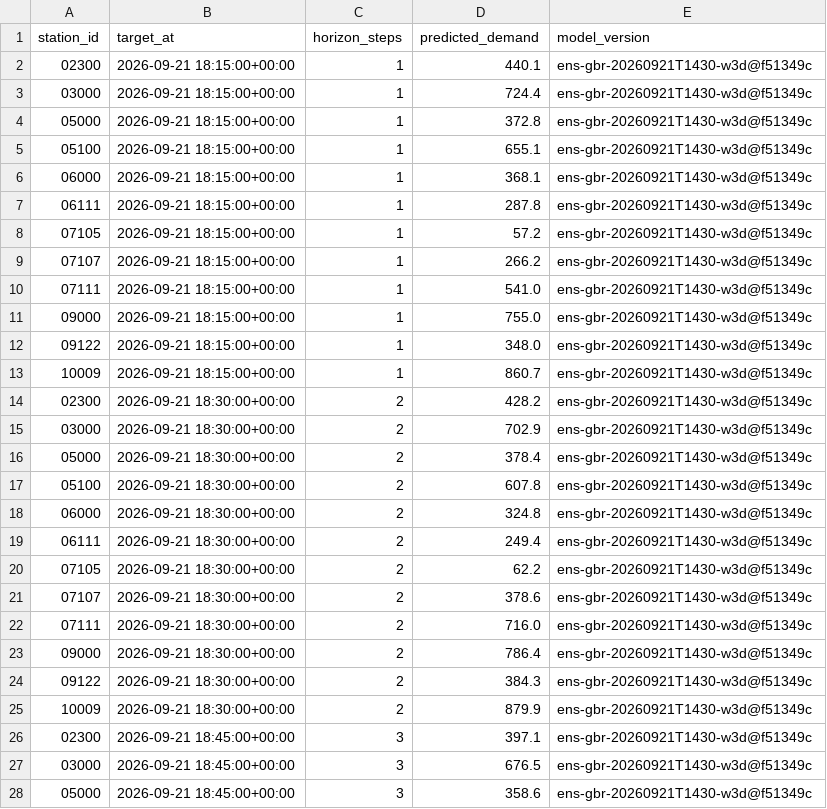
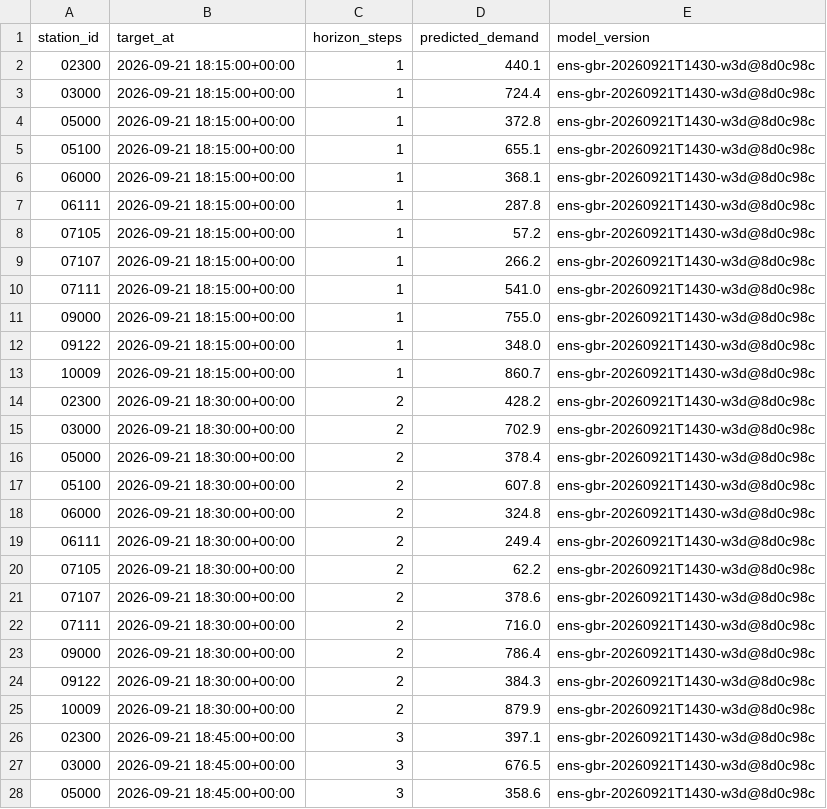
Before and after one commit to davidbrinez30/proyecto-visualizacion-2-mi-pulso-transmi, a CSV file: artifacts/predictions_latest.csv, drawn as a sheet; only a part is shown; the diff covers the shown part only.

```diff
--- a/artifacts/predictions_latest.csv
+++ b/artifacts/predictions_latest.csv
@@ -1,28 +1,28 @@
 station_id,target_at,horizon_steps,predicted_demand,model_version
-02300,2026-09-21 18:15:00+00:00,1,440.1,ens-gbr-20260921T1430-w3d@f51349c
-03000,2026-09-21 18:15:00+00:00,1,724.4,ens-gbr-20260921T1430-w3d@f51349c
-05000,2026-09-21 18:15:00+00:00,1,372.8,ens-gbr-20260921T1430-w3d@f51349c
-05100,2026-09-21 18:15:00+00:00,1,655.1,ens-gbr-20260921T1430-w3d@f51349c
-06000,2026-09-21 18:15:00+00:00,1,368.1,ens-gbr-20260921T1430-w3d@f51349c
-06111,2026-09-21 18:15:00+00:00,1,287.8,ens-gbr-20260921T1430-w3d@f51349c
-07105,2026-09-21 18:15:00+00:00,1,57.2,ens-gbr-20260921T1430-w3d@f51349c
-07107,2026-09-21 18:15:00+00:00,1,266.2,ens-gbr-20260921T1430-w3d@f51349c
-07111,2026-09-21 18:15:00+00:00,1,541.0,ens-gbr-20260921T1430-w3d@f51349c
-09000,2026-09-21 18:15:00+00:00,1,755.0,ens-gbr-20260921T1430-w3d@f51349c
-09122,2026-09-21 18:15:00+00:00,1,348.0,ens-gbr-20260921T1430-w3d@f51349c
-10009,2026-09-21 18:15:00+00:00,1,860.7,ens-gbr-20260921T1430-w3d@f51349c
-02300,2026-09-21 18:30:00+00:00,2,428.2,ens-gbr-20260921T1430-w3d@f51349c
-03000,2026-09-21 18:30:00+00:00,2,702.9,ens-gbr-20260921T1430-w3d@f51349c
-05000,2026-09-21 18:30:00+00:00,2,378.4,ens-gbr-20260921T1430-w3d@f51349c
-05100,2026-09-21 18:30:00+00:00,2,607.8,ens-gbr-20260921T1430-w3d@f51349c
-06000,2026-09-21 18:30:00+00:00,2,324.8,ens-gbr-20260921T1430-w3d@f51349c
-06111,2026-09-21 18:30:00+00:00,2,249.4,ens-gbr-20260921T1430-w3d@f51349c
-07105,2026-09-21 18:30:00+00:00,2,62.2,ens-gbr-20260921T1430-w3d@f51349c
-07107,2026-09-21 18:30:00+00:00,2,378.6,ens-gbr-20260921T1430-w3d@f51349c
-07111,2026-09-21 18:30:00+00:00,2,716.0,ens-gbr-20260921T1430-w3d@f51349c
-09000,2026-09-21 18:30:00+00:00,2,786.4,ens-gbr-20260921T1430-w3d@f51349c
-09122,2026-09-21 18:30:00+00:00,2,384.3,ens-gbr-20260921T1430-w3d@f51349c
-10009,2026-09-21 18:30:00+00:00,2,879.9,ens-gbr-20260921T1430-w3d@f51349c
-02300,2026-09-21 18:45:00+00:00,3,397.1,ens-gbr-20260921T1430-w3d@f51349c
-03000,2026-09-21 18:45:00+00:00,3,676.5,ens-gbr-20260921T1430-w3d@f51349c
-05000,2026-09-21 18:45:00+00:00,3,358.6,ens-gbr-20260921T1430-w3d@f51349c
+02300,2026-09-21 18:15:00+00:00,1,440.1,ens-gbr-20260921T1430-w3d@8d0c98c
+03000,2026-09-21 18:15:00+00:00,1,724.4,ens-gbr-20260921T1430-w3d@8d0c98c
+05000,2026-09-21 18:15:00+00:00,1,372.8,ens-gbr-20260921T1430-w3d@8d0c98c
+05100,2026-09-21 18:15:00+00:00,1,655.1,ens-gbr-20260921T1430-w3d@8d0c98c
+06000,2026-09-21 18:15:00+00:00,1,368.1,ens-gbr-20260921T1430-w3d@8d0c98c
+06111,2026-09-21 18:15:00+00:00,1,287.8,ens-gbr-20260921T1430-w3d@8d0c98c
+07105,2026-09-21 18:15:00+00:00,1,57.2,ens-gbr-20260921T1430-w3d@8d0c98c
+07107,2026-09-21 18:15:00+00:00,1,266.2,ens-gbr-20260921T1430-w3d@8d0c98c
+07111,2026-09-21 18:15:00+00:00,1,541.0,ens-gbr-20260921T1430-w3d@8d0c98c
+09000,2026-09-21 18:15:00+00:00,1,755.0,ens-gbr-20260921T1430-w3d@8d0c98c
+09122,2026-09-21 18:15:00+00:00,1,348.0,ens-gbr-20260921T1430-w3d@8d0c98c
+10009,2026-09-21 18:15:00+00:00,1,860.7,ens-gbr-20260921T1430-w3d@8d0c98c
+02300,2026-09-21 18:30:00+00:00,2,428.2,ens-gbr-20260921T1430-w3d@8d0c98c
+03000,2026-09-21 18:30:00+00:00,2,702.9,ens-gbr-20260921T1430-w3d@8d0c98c
+05000,2026-09-21 18:30:00+00:00,2,378.4,ens-gbr-20260921T1430-w3d@8d0c98c
+05100,2026-09-21 18:30:00+00:00,2,607.8,ens-gbr-20260921T1430-w3d@8d0c98c
+06000,2026-09-21 18:30:00+00:00,2,324.8,ens-gbr-20260921T1430-w3d@8d0c98c
+06111,2026-09-21 18:30:00+00:00,2,249.4,ens-gbr-20260921T1430-w3d@8d0c98c
+07105,2026-09-21 18:30:00+00:00,2,62.2,ens-gbr-20260921T1430-w3d@8d0c98c
+07107,2026-09-21 18:30:00+00:00,2,378.6,ens-gbr-20260921T1430-w3d@8d0c98c
+07111,2026-09-21 18:30:00+00:00,2,716.0,ens-gbr-20260921T1430-w3d@8d0c98c
+09000,2026-09-21 18:30:00+00:00,2,786.4,ens-gbr-20260921T1430-w3d@8d0c98c
+09122,2026-09-21 18:30:00+00:00,2,384.3,ens-gbr-20260921T1430-w3d@8d0c98c
+10009,2026-09-21 18:30:00+00:00,2,879.9,ens-gbr-20260921T1430-w3d@8d0c98c
+02300,2026-09-21 18:45:00+00:00,3,397.1,ens-gbr-20260921T1430-w3d@8d0c98c
+03000,2026-09-21 18:45:00+00:00,3,676.5,ens-gbr-20260921T1430-w3d@8d0c98c
+05000,2026-09-21 18:45:00+00:00,3,358.6,ens-gbr-20260921T1430-w3d@8d0c98c
```
Also changed, not shown: 21 edited cells elsewhere in this file, 2 other files.
